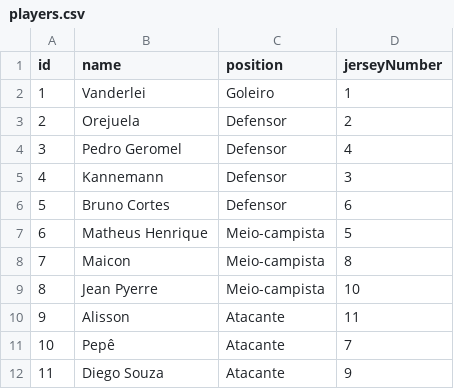
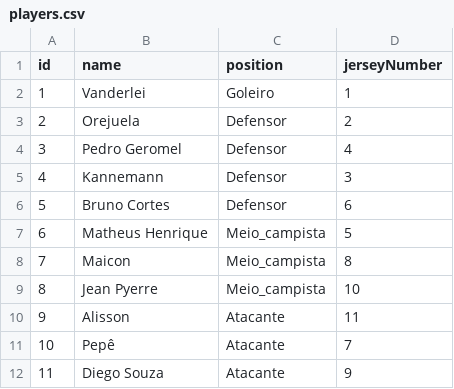
Before and after one commit to lucasmnunes/spring-batch-experiments, a CSV file: src/main/resources/players.csv, drawn as a sheet.

Commit message:
Criação de Enum PlayerPosition e adaptação do processo

```diff
--- a/src/main/resources/players.csv
+++ b/src/main/resources/players.csv
@@ -6,5 +6,5 @@
 5,Bruno Cortes,Defensor,6
-6,Matheus Henrique,Meio-campista,5
-7,Maicon,Meio-campista,8
-8,Jean Pyerre,Meio-campista,10
+6,Matheus Henrique,Meio_campista,5
+7,Maicon,Meio_campista,8
+8,Jean Pyerre,Meio_campista,10
 9,Alisson,Atacante,11
```
Also changed, not shown: 6 other files.
